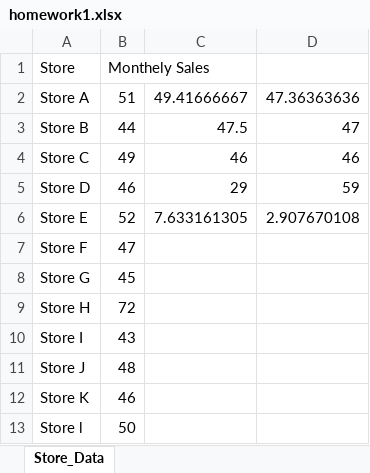
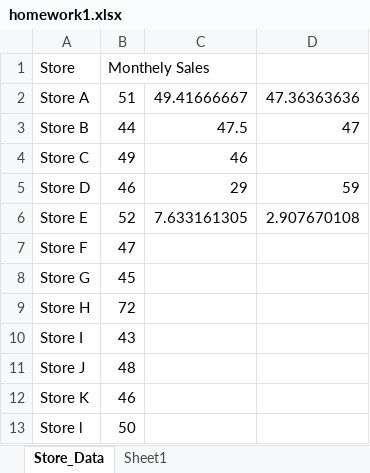
Before and after one commit to Samiaomer/data-analytics, an Excel workbook: pre-week-2/homework1.xlsx, sheet Store_Data, drawn as a sheet; values as stored, in another font and other column widths than the file's, no borders; the diff names each change by its address in the sheet, - before the commit and + after, or states it on an @@ line.

Commit message:
Data-Analytics

```diff
--- a/pre-week-2/homework1.xlsx (sheet Store_Data)
+++ b/pre-week-2/homework1.xlsx (sheet Store_Data)
+sheet tab: Sheet1
-D4: 46
+D4: (empty)
```
Also changed, not shown: 9 other files.
